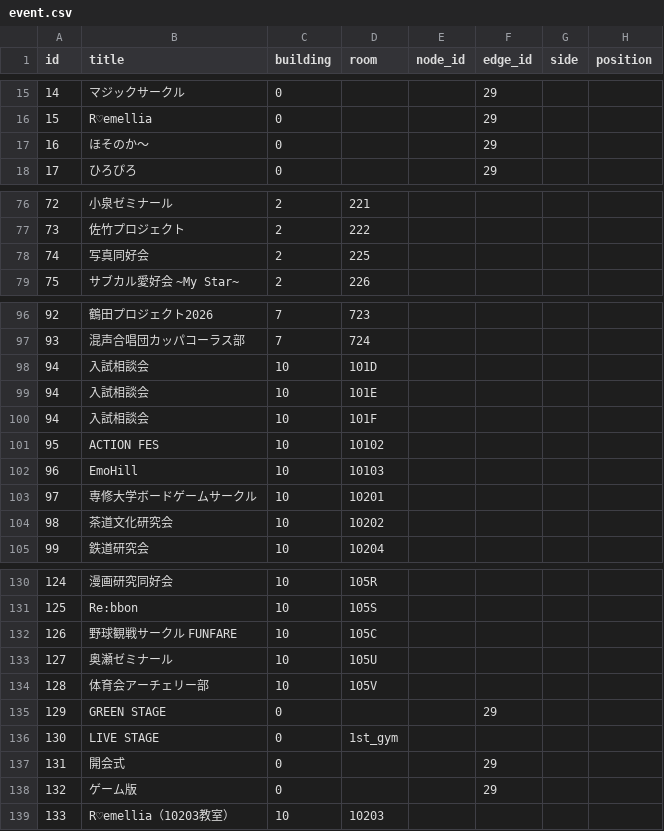
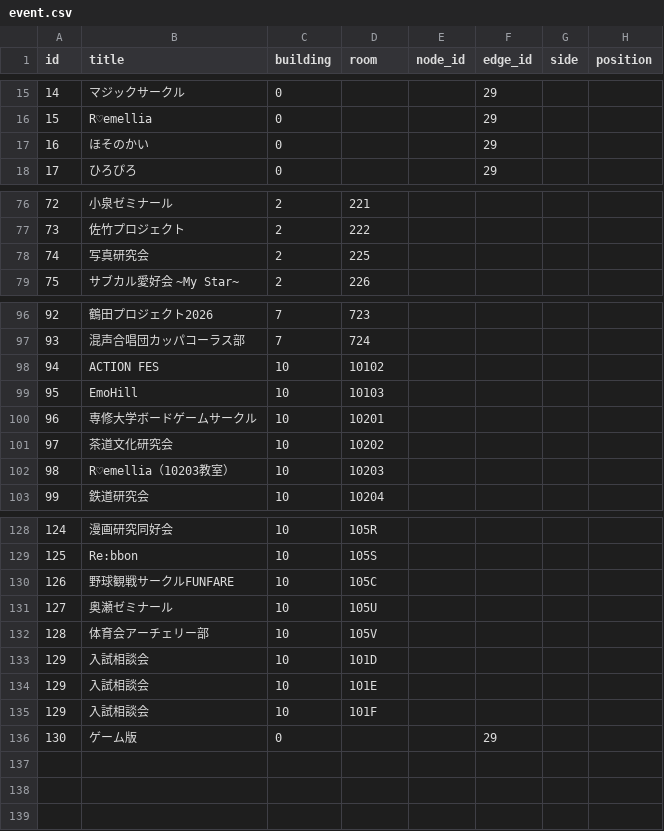
Before and after one commit to SenARMapOrg/SenARMapProject_2026, a CSV file: data/event.csv, drawn as a sheet; only a part is shown, gaps mark what is left out; removed rows and columns are numbered as before the commit, all else as after; the diff covers the shown part only; the diff names each change by its address in the sheet, - before the commit and + after, or states it on an @@ line.

Commit message:
【変更】決定版の一覧の順で、event.csv の ID を 1〜130 に振り直しました。名前も場所も同じ Icsy は1つにまとめ、名前は同じで場所が違う Bloom Ring（屋外のおでん・7号館のワークショップ）と R♡emellia（ライブ・10203教室）は別のイベントのままです。一覧に無い GREEN STAGE・LIVE STAGE・開会式は外し、写真研究会・エレクトーンサークルOASIS などの名前は一覧の表記に合わせました。

```diff
--- a/data/event.csv
+++ b/data/event.csv
-B17 (title): ほそのか〜
+B17 (title): ほそのかい
-B78 (title): 写真同好会
+B78 (title): 写真研究会
@@ column A (id) renumbered between rows 98 and 136 @@
@@ row 139 moved to row 102: 98 @@
-B130 (title): 野球観戦サークル FUNFARE
+B130 (title): 野球観戦サークルFUNFARE
-row 135: 129 | GREEN STAGE | 0 |  |  | 29
-row 136: 130 | LIVE STAGE | 0 | 1st_gym
-row 137: 131 | 開会式 | 0 |  |  | 29
@@ row 98 moved to row 133: 129 @@
@@ row 99 moved to row 134: 129 @@
@@ row 100 moved to row 135: 129 @@
```
Also changed, not shown: 3 edited cells elsewhere in this file, 1 other file.
